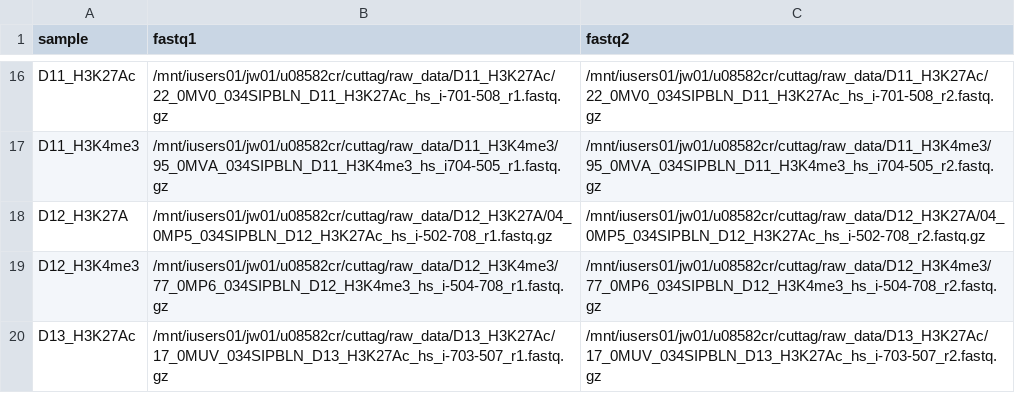
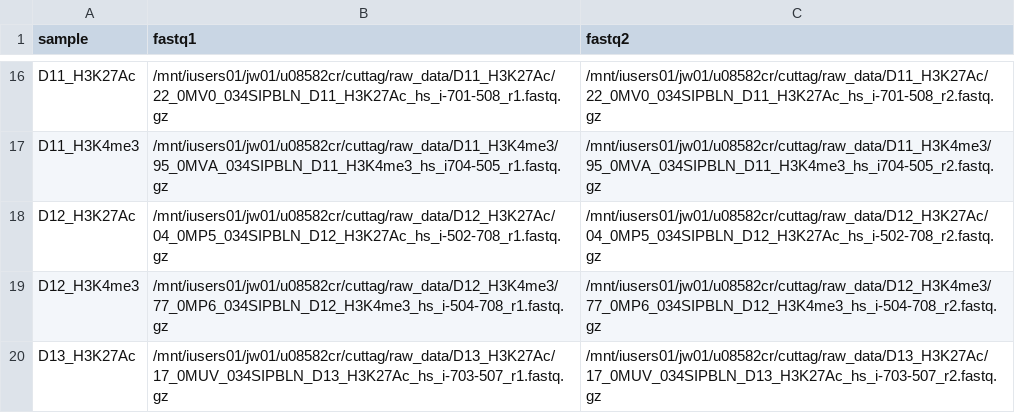
Before and after one commit to CarlosRangel23/CutTagFlow, a CSV file: data/samplesheet.csv, drawn as a sheet; only a part is shown, gaps mark what is left out.

```diff
--- a/data/samplesheet.csv
+++ b/data/samplesheet.csv
@@ -17,3 +17,3 @@ D11_H3K27Ac,/mnt/iusers01/jw01/u08582cr/cuttag/raw_data/D11_H3K27Ac/22_0MV0_034S
 D11_H3K4me3,/mnt/iusers01/jw01/u08582cr/cuttag/raw_data/D11_H3K4me3/95_0MVA_034SIPBLN_D11_H3K4me3_hs_i704-505_r1.fastq.gz,/mnt/iusers01/jw01/u08582cr/cuttag/raw_data/D11_H3K4me3/95_0MVA_034SIPBLN_D11_H3K4me3_hs_i704-505_r2.fastq.gz
-D12_H3K27A,/mnt/iusers01/jw01/u08582cr/cuttag/raw_data/D12_H3K27A/04_0MP5_034SIPBLN_D12_H3K27Ac_hs_i-502-708_r1.fastq.gz,/mnt/iusers01/jw01/u08582cr/cuttag/raw_data/D12_H3K27A/04_0MP5_034SIPBLN_D12_H3K27Ac_hs_i-502-708_r2.fastq.gz
+D12_H3K27Ac,/mnt/iusers01/jw01/u08582cr/cuttag/raw_data/D12_H3K27Ac/04_0MP5_034SIPBLN_D12_H3K27Ac_hs_i-502-708_r1.fastq.gz,/mnt/iusers01/jw01/u08582cr/cuttag/raw_data/D12_H3K27Ac/04_0MP5_034SIPBLN_D12_H3K27Ac_hs_i-502-708_r2.fastq.gz
 D12_H3K4me3,/mnt/iusers01/jw01/u08582cr/cuttag/raw_data/D12_H3K4me3/77_0MP6_034SIPBLN_D12_H3K4me3_hs_i-504-708_r1.fastq.gz,/mnt/iusers01/jw01/u08582cr/cuttag/raw_data/D12_H3K4me3/77_0MP6_034SIPBLN_D12_H3K4me3_hs_i-504-708_r2.fastq.gz
```
Also changed, not shown: 7 other files.
